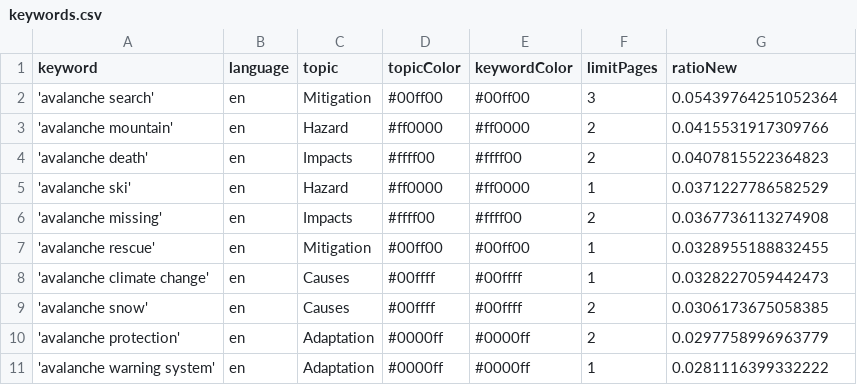
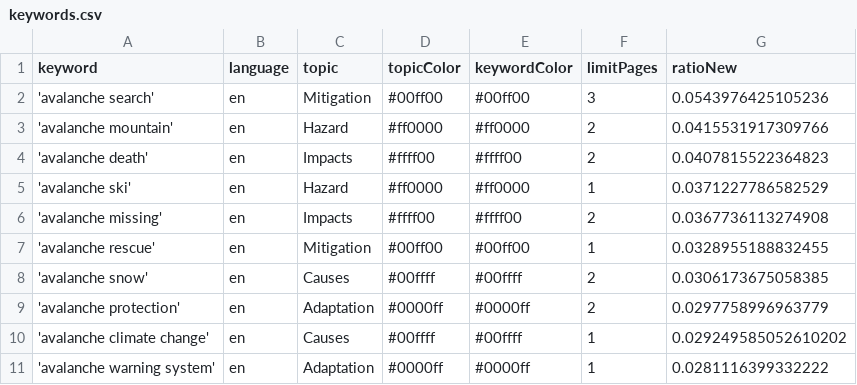
Before and after one commit to MarcoL95-news/avalancheIsComing, a CSV file: keywords.csv, drawn as a sheet.

```diff
--- a/keywords.csv
+++ b/keywords.csv
@@ -1,3 +1,3 @@
 keyword,language,topic,topicColor,keywordColor,limitPages,ratioNew
-'avalanche search',en,Mitigation,#00ff00,#00ff00,3,0.05439764251052364
+'avalanche search',en,Mitigation,#00ff00,#00ff00,3,0.0543976425105236
 'avalanche mountain',en,Hazard,#ff0000,#ff0000,2,0.0415531917309766
@@ -7,5 +7,5 @@ keyword,language,topic,topicColor,keywordColor,limitPages,ratioNew
 'avalanche rescue',en,Mitigation,#00ff00,#00ff00,1,0.0328955188832455
-'avalanche climate change',en,Causes,#00ffff,#00ffff,1,0.0328227059442473
 'avalanche snow',en,Causes,#00ffff,#00ffff,2,0.0306173675058385
 'avalanche protection',en,Adaptation,#0000ff,#0000ff,2,0.0297758996963779
+'avalanche climate change',en,Causes,#00ffff,#00ffff,1,0.029249585052610202
 'avalanche warning system',en,Adaptation,#0000ff,#0000ff,1,0.0281116399332222
```
Also changed, not shown: csv/news_2026_07.csv.
